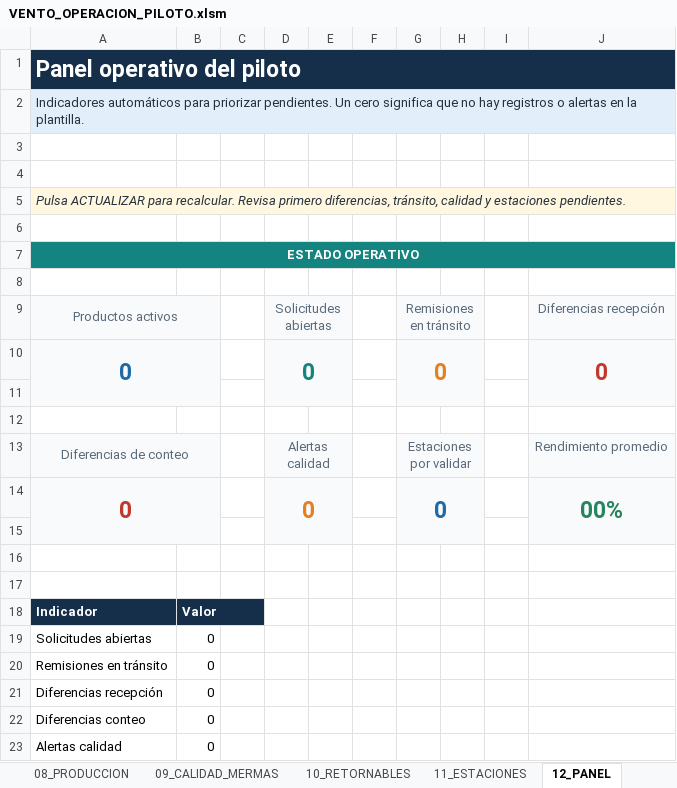
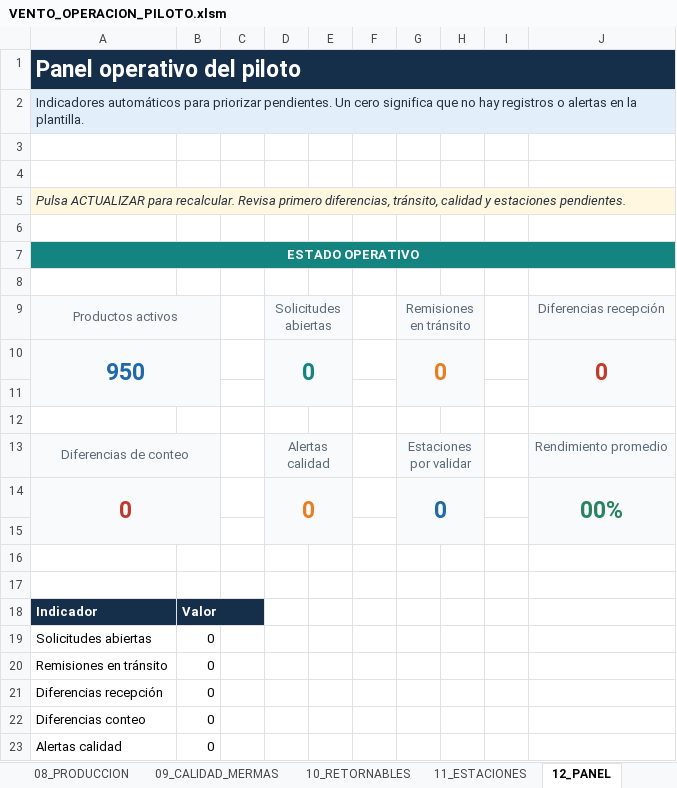
Before and after one commit to devVentoGroup/vento-shell, an Excel workbook: outputs/019f9f2a-9508-77e3-a9ec-4ee497bf6531/VENTO_OPERACION_PILOTO.xlsm, sheet 12_PANEL, drawn as a sheet; values as stored, in another font and other column widths than the file's, no borders; charts and pictures not drawn; the diff names each change by its address in the sheet, - before the commit and + after, or states it on an @@ line.

```diff
--- a/outputs/019f9f2a-9508-77e3-a9ec-4ee497bf6531/VENTO_OPERACION_PILOTO.xlsm (sheet 12_PANEL)
+++ b/outputs/019f9f2a-9508-77e3-a9ec-4ee497bf6531/VENTO_OPERACION_PILOTO.xlsm (sheet 12_PANEL)
-A10: 0
+A10: 950
```
Also changed, not shown: sheet 01_CATALOGOS, sheet 02_UBICACIONES, 27 other files.
